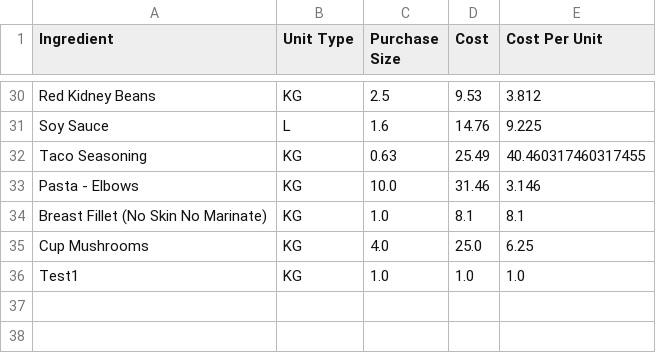
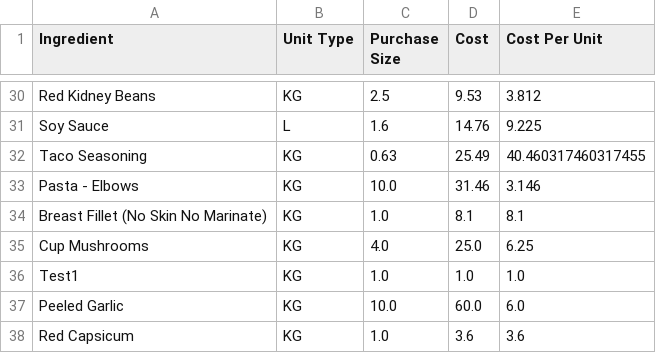
Before and after one commit to LukeCreativeInd/cleaneatscostings, a CSV file: data/ingredients.csv, drawn as a sheet; only a part is shown, gaps mark what is left out.

Commit message:
Update ingredients.csv 2025-08-08T01:18:51.266242+00:00Z

```diff
--- a/data/ingredients.csv
+++ b/data/ingredients.csv
@@ -36 +36,3 @@ Cup Mushrooms,KG,4.0,25.0,6.25
 Test1,KG,1.0,1.0,1.0
+Peeled Garlic,KG,10.0,60.0,6.0
+Red Capsicum,KG,1.0,3.6,3.6
```
